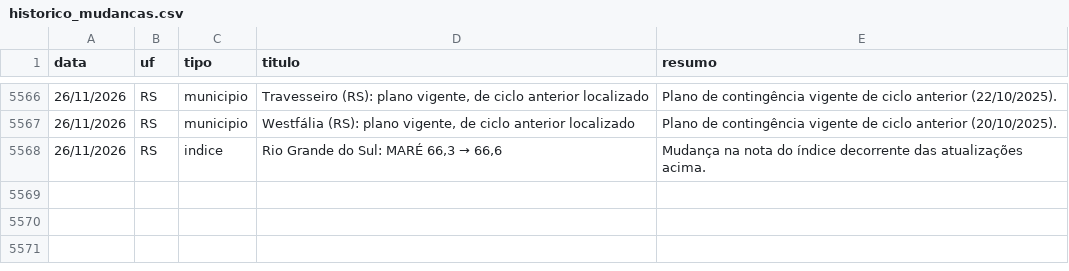
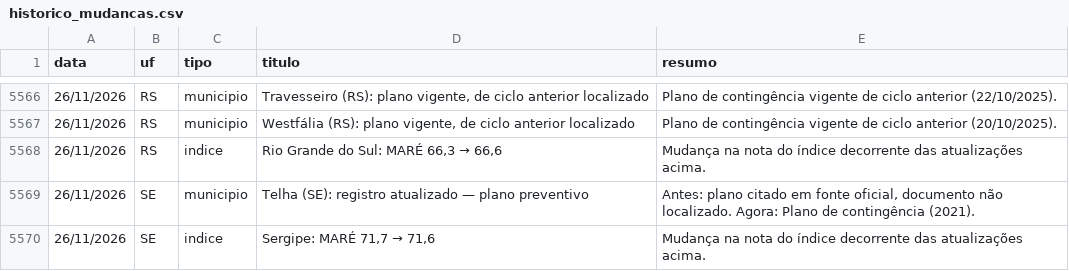
Before and after one commit to monitorelnino/monitorelnino, a CSV file: dados-abertos/historico_mudancas.csv, drawn as a sheet; only a part is shown, gaps mark what is left out; the diff names each change by its address in the sheet, - before the commit and + after, or states it on an @@ line.

```diff
--- a/dados-abertos/historico_mudancas.csv
+++ b/dados-abertos/historico_mudancas.csv
+row 5569: 26/11/2026 | SE | municipio | Telha (SE): registro atualizado — plano preventivo | Antes: plano citado em fonte oficial, documento não localizado. Agora: Plano de contingência (2021).
+row 5570: 26/11/2026 | SE | indice | Sergipe: MARÉ 71,7 → 71,6 | Mudança na nota do índice decorrente das atualizações acima.
```
Also changed, not shown: dados-abertos/indice.csv, dados-abertos/municipios.csv, 26 other files.
